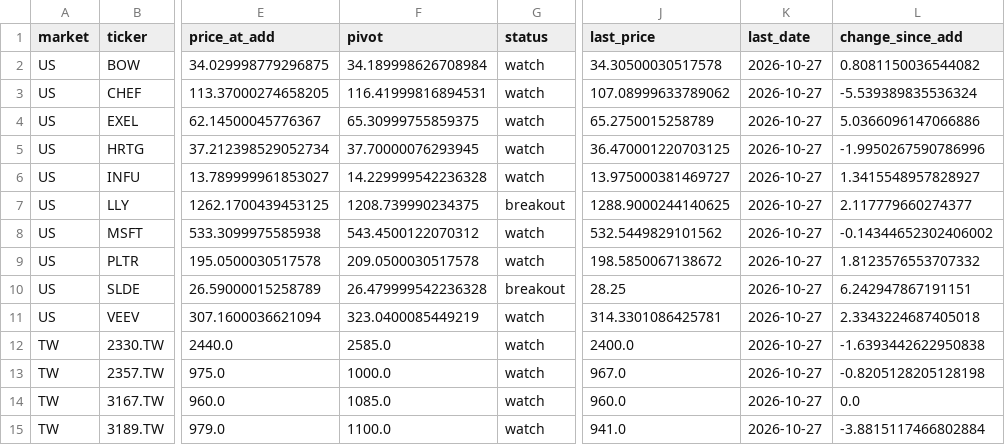
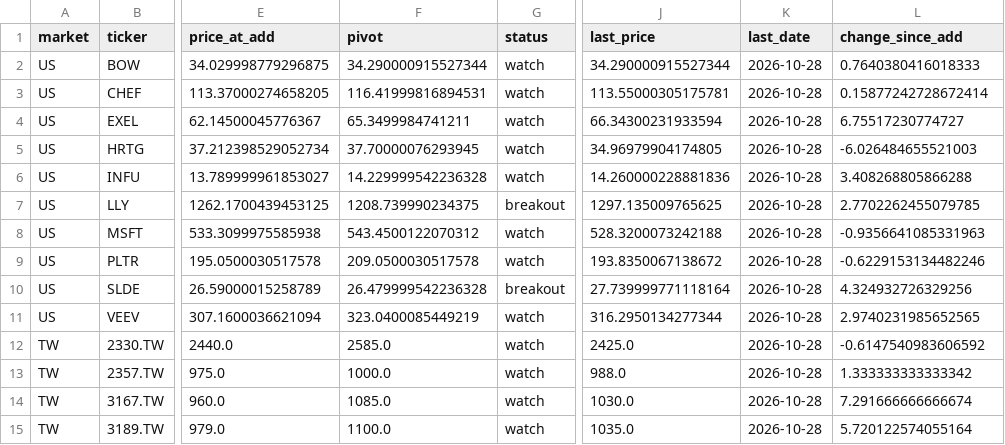
Before and after one commit to hsalehi10087/stock-scanner, a CSV file: data/canslim/watchlist.csv, drawn as a sheet; only a part is shown, gaps mark what is left out; the diff covers the shown part only; the diff names each change by its address in the sheet, - before the commit and + after, or states it on an @@ line.

```diff
--- a/data/canslim/watchlist.csv
+++ b/data/canslim/watchlist.csv
-F2 (pivot): 34.189998626708984
+F2 (pivot): 34.290000915527344
-J2 (last_price): 34.30500030517578
+J2 (last_price): 34.290000915527344
-K2:K15 (last_date): 2026-10-27
+K2:K15 (last_date): 2026-10-28
-L2 (change_since_add): 0.8081150036544082
+L2 (change_since_add): 0.7640380416018333
-J3 (last_price): 107.08999633789062
+J3 (last_price): 113.55000305175781
-L3 (change_since_add): -5.539389835536324
+L3 (change_since_add): 0.15877242728672414
-F4 (pivot): 65.30999755859375
+F4 (pivot): 65.3499984741211
-J4 (last_price): 65.2750015258789
+J4 (last_price): 66.34300231933594
-L4 (change_since_add): 5.0366096147066886
+L4 (change_since_add): 6.75517230774727
-J5 (last_price): 36.470001220703125
+J5 (last_price): 34.96979904174805
-L5 (change_since_add): -1.9950267590786996
+L5 (change_since_add): -6.026484655521003
-J6 (last_price): 13.975000381469727
+J6 (last_price): 14.260000228881836
-L6 (change_since_add): 1.3415548957828927
+L6 (change_since_add): 3.408268805866288
-J7 (last_price): 1288.9000244140625
+J7 (last_price): 1297.135009765625
-L7 (change_since_add): 2.117779660274377
+L7 (change_since_add): 2.7702262455079785
-J8 (last_price): 532.5449829101562
+J8 (last_price): 528.3200073242188
-L8 (change_since_add): -0.14344652302406002
+L8 (change_since_add): -0.9356641085331963
-J9 (last_price): 198.5850067138672
+J9 (last_price): 193.8350067138672
-L9 (change_since_add): 1.8123576553707332
+L9 (change_since_add): -0.6229153134482246
-J10 (last_price): 28.25
+J10 (last_price): 27.739999771118164
-L10 (change_since_add): 6.242947867191151
+L10 (change_since_add): 4.324932726329256
-J11 (last_price): 314.3301086425781
+J11 (last_price): 316.2950134277344
-L11 (change_since_add): 2.3343224687405018
+L11 (change_since_add): 2.9740231985652565
-J12 (last_price): 2400.0
+J12 (last_price): 2425.0
-L12 (change_since_add): -1.6393442622950838
+L12 (change_since_add): -0.6147540983606592
-J13 (last_price): 967.0
+J13 (last_price): 988.0
-L13 (change_since_add): -0.8205128205128198
+L13 (change_since_add): 1.333333333333342
-J14 (last_price): 960.0
+J14 (last_price): 1030.0
-L14 (change_since_add): 0.0
+L14 (change_since_add): 7.291666666666674
-J15 (last_price): 941.0
+J15 (last_price): 1035.0
-L15 (change_since_add): -3.8815117466802884
+L15 (change_since_add): 5.720122574055164
```
Also changed, not shown: 1 added row and 66 edited cells elsewhere in this file, data/canslim/universe_sse.csv, data/canslim/universe_us.csv, 5 other files.
